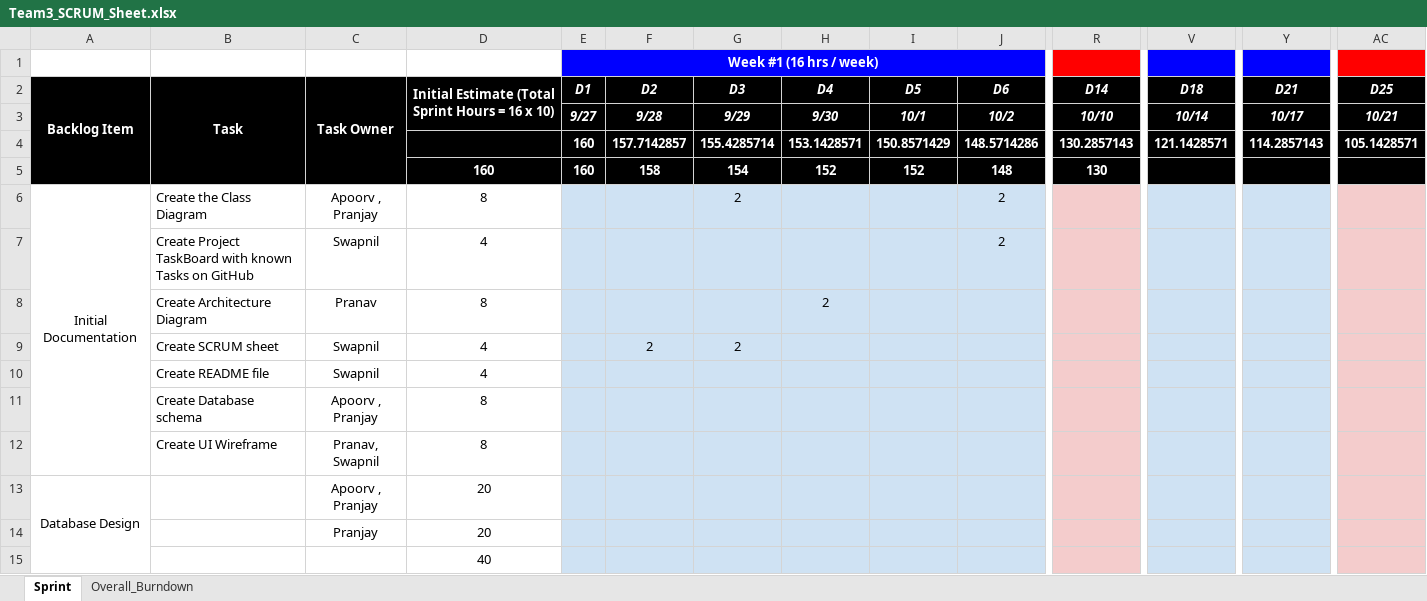
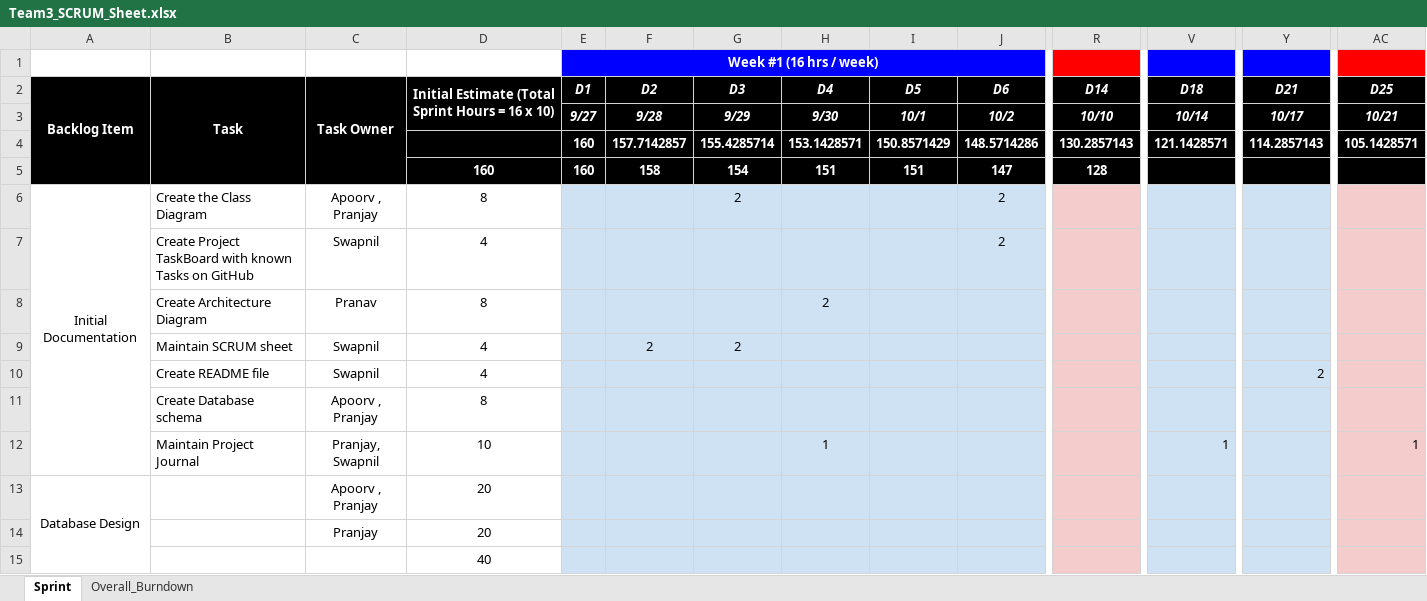
Before and after one commit to ApoorvMehrotra0706/ZillowPrototype, an Excel workbook: SCRUM_Sheet/Team3_SCRUM_Sheet.xlsx, sheet Sprint, drawn as a sheet; only a part is shown, gaps mark what is left out; values as stored, in another font and other column widths than the file's, no borders; removed rows and columns are numbered as before the commit, all else as after; rows hold the shown columns only; the diff covers the shown part only; the diff names each change by its address in the sheet, - before the commit and + after, or states it on an @@ line.

```diff
--- a/SCRUM_Sheet/Team3_SCRUM_Sheet.xlsx (sheet Sprint)
+++ b/SCRUM_Sheet/Team3_SCRUM_Sheet.xlsx (sheet Sprint)
-row 5:  |  |  | 160 | 160 | 158 | 154 | 152 | 152 | 148 | 130
+row 5:  |  |  | 160 | 160 | 158 | 154 | 151 | 151 | 147 | 128
-B9: Create SCRUM sheet
+B9: Maintain SCRUM sheet
-Y10: (empty)
+Y10: 2
-row 12:  | Create UI Wireframe | Pranav, Swapnil | 8
+row 12:  | Maintain Project Journal | Pranjay, Swapnil | 10 |  |  |  | 1 |  |  |  | 1 |  | 1
```
Also changed, not shown: 9 added rows, cell formats and merged cells elsewhere in this sheet, charts or pictures, 5 other files.
